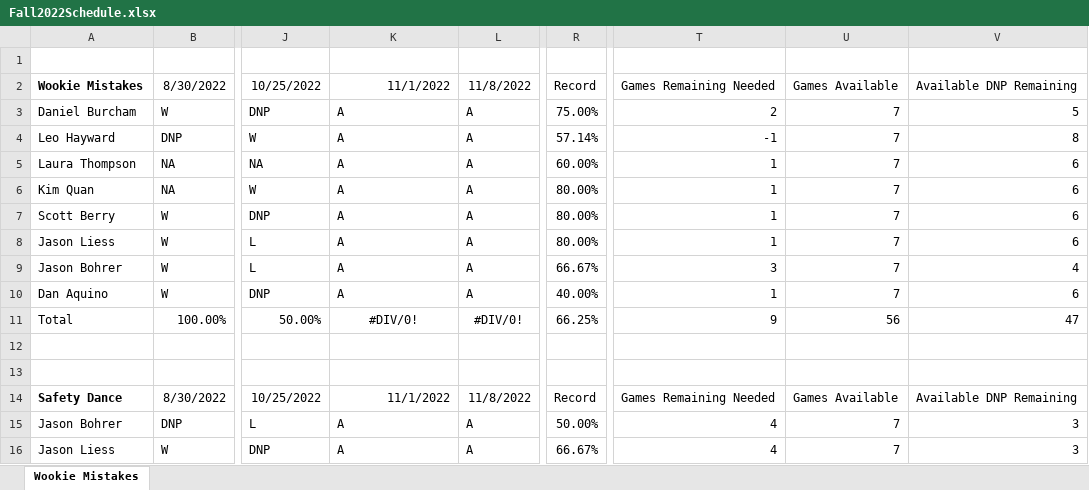
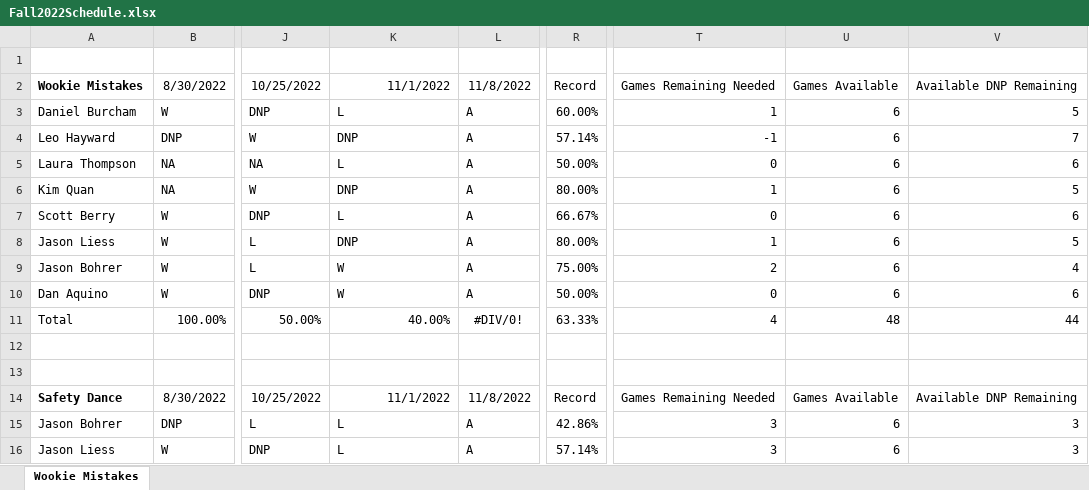
Before and after one commit to berryscottr/magic-8ball, an Excel workbook: data/Fall2022Schedule.xlsx, sheet Wookie Mistakes, drawn as a sheet; only a part is shown, gaps mark what is left out; values as stored, in another font and other column widths than the file's, no borders; the diff covers the shown part only; the diff names each change by its address in the sheet, - before the commit and + after, or states it on an @@ line.

```diff
--- a/data/Fall2022Schedule.xlsx (sheet Wookie Mistakes)
+++ b/data/Fall2022Schedule.xlsx (sheet Wookie Mistakes)
-K3: A
+K3: L
-R3: 75.00%
+R3: 60.00%
-T3: 2
+T3: 1
-U3:U10: 7
+U3:U10: 6
-K4: A
+K4: DNP
-V4: 8
+V4: 7
-K5: A
+K5: L
-R5: 60.00%
+R5: 50.00%
-T5: 1
+T5: 0
-K6: A
+K6: DNP
-V6: 6
+V6: 5
-K7: A
+K7: L
-R7: 80.00%
+R7: 66.67%
-T7: 1
+T7: 0
-K8: A
+K8: DNP
-V8: 6
+V8: 5
-K9:K10: A
+K9:K10: W
-R9: 66.67%
+R9: 75.00%
-T9: 3
+T9: 2
-R10: 40.00%
+R10: 50.00%
-T10: 1
+T10: 0
-K11: #DIV/0!
+K11: 40.00%
-K11 alignment: center
+K11 alignment: right
-R11: 66.25%
+R11: 63.33%
-T11: 9
+T11: 4
-U11: 56
+U11: 48
-V11: 47
+V11: 44
-K15:K16: A
+K15:K16: L
-R15: 50.00%
+R15: 42.86%
-T15:T16: 4
+T15:T16: 3
-U15:U16: 7
+U15:U16: 6
-R16: 66.67%
+R16: 57.14%
```
Also changed, not shown: 26 edited cells and cell formats elsewhere in this sheet, data/InningCounts.xlsx, 1 other file.
